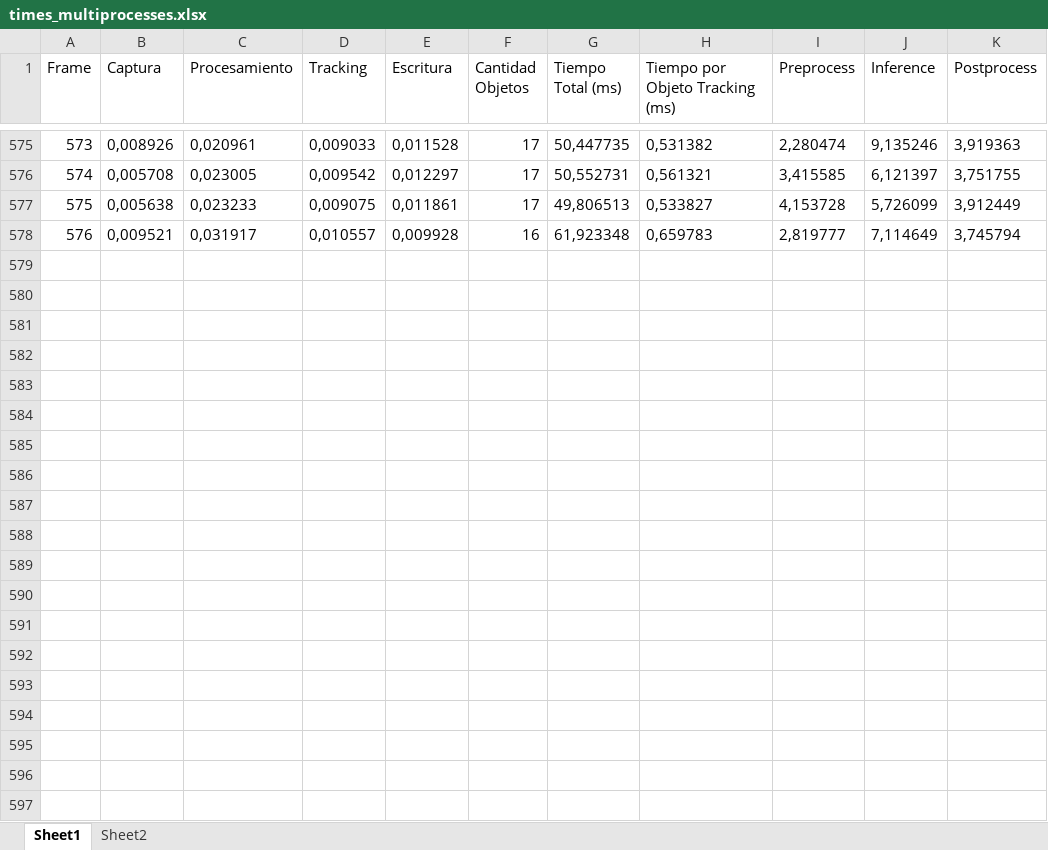
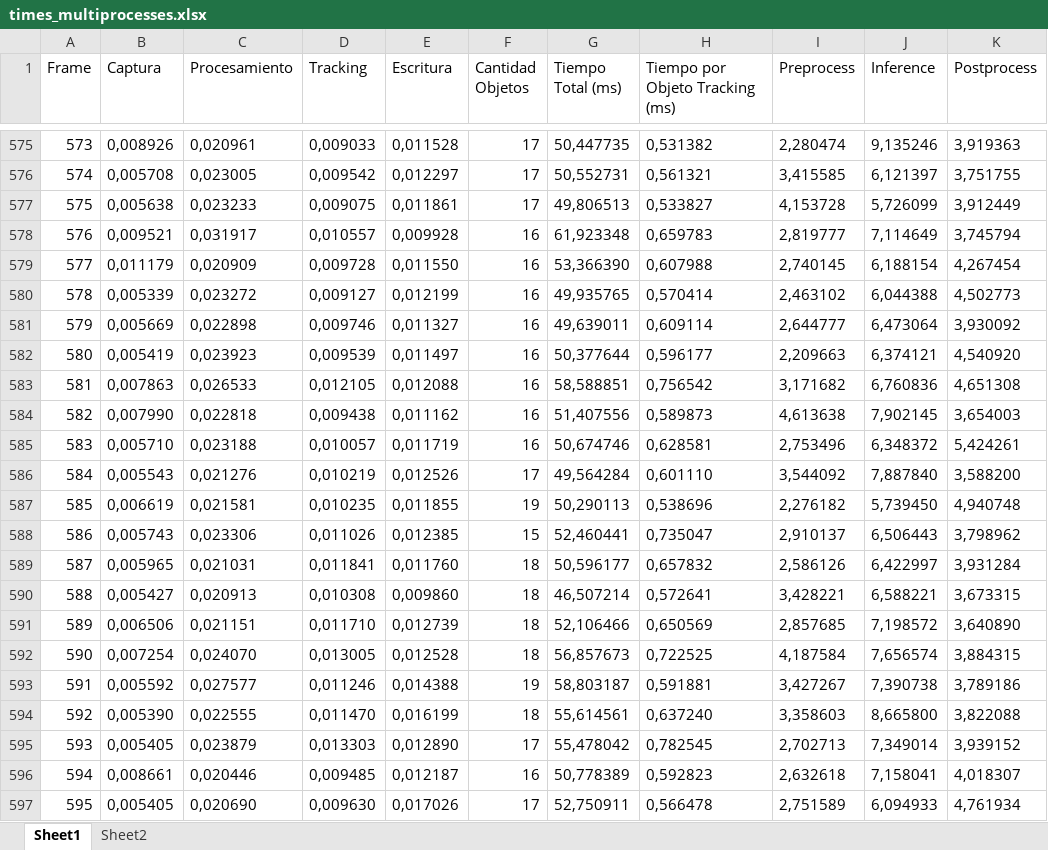
Before and after one commit to AbelHaro/TFG, an Excel workbook: excels/times_multiprocesses.xlsx, sheet Sheet1, drawn as a sheet; only a part is shown, gaps mark what is left out; values as stored, in another font and other column widths than the file's, no borders; the diff covers the shown part only; the diff names each change by its address in the sheet, - before the commit and + after, or states it on an @@ line.

```diff
--- a/excels/times_multiprocesses.xlsx (sheet Sheet1)
+++ b/excels/times_multiprocesses.xlsx (sheet Sheet1)
+row 579: 577 | 0,011179 | 0,020909 | 0,009728 | 0,011550 | 16 | 53,366390 | 0,607988 | 2,740145 | 6,188154 | 4,267454
+row 580: 578 | 0,005339 | 0,023272 | 0,009127 | 0,012199 | 16 | 49,935765 | 0,570414 | 2,463102 | 6,044388 | 4,502773
+row 581: 579 | 0,005669 | 0,022898 | 0,009746 | 0,011327 | 16 | 49,639011 | 0,609114 | 2,644777 | 6,473064 | 3,930092
+row 582: 580 | 0,005419 | 0,023923 | 0,009539 | 0,011497 | 16 | 50,377644 | 0,596177 | 2,209663 | 6,374121 | 4,540920
+row 583: 581 | 0,007863 | 0,026533 | 0,012105 | 0,012088 | 16 | 58,588851 | 0,756542 | 3,171682 | 6,760836 | 4,651308
+row 584: 582 | 0,007990 | 0,022818 | 0,009438 | 0,011162 | 16 | 51,407556 | 0,589873 | 4,613638 | 7,902145 | 3,654003
+row 585: 583 | 0,005710 | 0,023188 | 0,010057 | 0,011719 | 16 | 50,674746 | 0,628581 | 2,753496 | 6,348372 | 5,424261
+row 586: 584 | 0,005543 | 0,021276 | 0,010219 | 0,012526 | 17 | 49,564284 | 0,601110 | 3,544092 | 7,887840 | 3,588200
+row 587: 585 | 0,006619 | 0,021581 | 0,010235 | 0,011855 | 19 | 50,290113 | 0,538696 | 2,276182 | 5,739450 | 4,940748
+row 588: 586 | 0,005743 | 0,023306 | 0,011026 | 0,012385 | 15 | 52,460441 | 0,735047 | 2,910137 | 6,506443 | 3,798962
+row 589: 587 | 0,005965 | 0,021031 | 0,011841 | 0,011760 | 18 | 50,596177 | 0,657832 | 2,586126 | 6,422997 | 3,931284
+row 590: 588 | 0,005427 | 0,020913 | 0,010308 | 0,009860 | 18 | 46,507214 | 0,572641 | 3,428221 | 6,588221 | 3,673315
+row 591: 589 | 0,006506 | 0,021151 | 0,011710 | 0,012739 | 18 | 52,106466 | 0,650569 | 2,857685 | 7,198572 | 3,640890
+row 592: 590 | 0,007254 | 0,024070 | 0,013005 | 0,012528 | 18 | 56,857673 | 0,722525 | 4,187584 | 7,656574 | 3,884315
+row 593: 591 | 0,005592 | 0,027577 | 0,011246 | 0,014388 | 19 | 58,803187 | 0,591881 | 3,427267 | 7,390738 | 3,789186
+row 594: 592 | 0,005390 | 0,022555 | 0,011470 | 0,016199 | 18 | 55,614561 | 0,637240 | 3,358603 | 8,665800 | 3,822088
+row 595: 593 | 0,005405 | 0,023879 | 0,013303 | 0,012890 | 17 | 55,478042 | 0,782545 | 2,702713 | 7,349014 | 3,939152
+row 596: 594 | 0,008661 | 0,020446 | 0,009485 | 0,012187 | 16 | 50,778389 | 0,592823 | 2,632618 | 7,158041 | 4,018307
+row 597: 595 | 0,005405 | 0,020690 | 0,009630 | 0,017026 | 17 | 52,750911 | 0,566478 | 2,751589 | 6,094933 | 4,761934
```
Also changed, not shown: 116 added rows elsewhere in this sheet, 6 other files.
